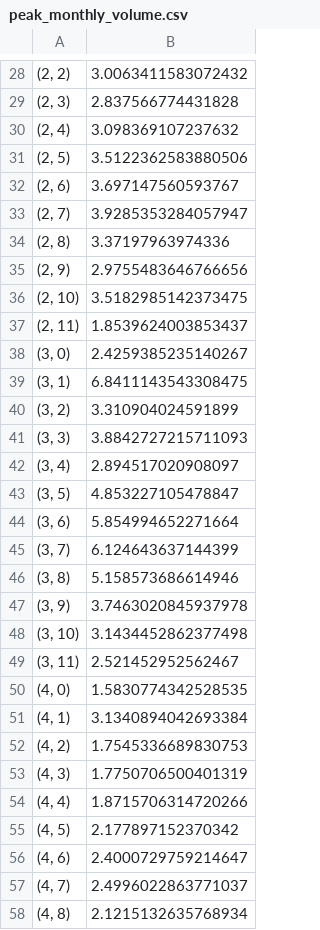
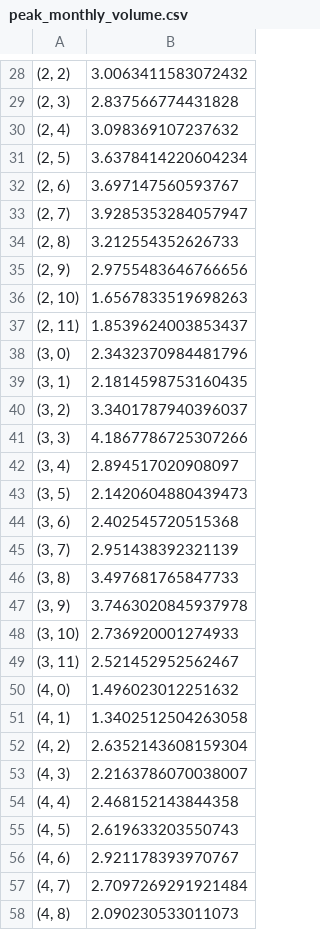
Before and after one commit to LillMari/LoadShiftSTES, a CSV file: Results/stes/peak_monthly_volume.csv, drawn as a sheet; only a part is shown, gaps mark what is left out; the diff covers the shown part only.

```diff
--- a/Results/stes/peak_monthly_volume.csv
+++ b/Results/stes/peak_monthly_volume.csv
@@ -30,29 +30,29 @@
 "(2, 4)",3.098369107237632
-"(2, 5)",3.5122362583880506
+"(2, 5)",3.6378414220604234
 "(2, 6)",3.697147560593767
 "(2, 7)",3.9285353284057947
-"(2, 8)",3.37197963974336
+"(2, 8)",3.212554352626733
 "(2, 9)",2.9755483646766656
-"(2, 10)",3.5182985142373475
+"(2, 10)",1.6567833519698263
 "(2, 11)",1.8539624003853437
-"(3, 0)",2.4259385235140267
-"(3, 1)",6.8411143543308475
-"(3, 2)",3.310904024591899
-"(3, 3)",3.8842727215711093
+"(3, 0)",2.3432370984481796
+"(3, 1)",2.1814598753160435
+"(3, 2)",3.3401787940396037
+"(3, 3)",4.1867786725307266
 "(3, 4)",2.894517020908097
-"(3, 5)",4.853227105478847
-"(3, 6)",5.854994652271664
-"(3, 7)",6.124643637144399
-"(3, 8)",5.158573686614946
+"(3, 5)",2.1420604880439473
+"(3, 6)",2.402545720515368
+"(3, 7)",2.951438392321139
+"(3, 8)",3.497681765847733
 "(3, 9)",3.7463020845937978
-"(3, 10)",3.1434452862377498
+"(3, 10)",2.736920001274933
 "(3, 11)",2.521452952562467
-"(4, 0)",1.5830774342528535
-"(4, 1)",3.1340894042693384
-"(4, 2)",1.7545336689830753
-"(4, 3)",1.7750706500401319
-"(4, 4)",1.8715706314720266
-"(4, 5)",2.177897152370342
-"(4, 6)",2.4000729759214647
-"(4, 7)",2.4996022863771037
-"(4, 8)",2.1215132635768934
+"(4, 0)",1.496023012251632
+"(4, 1)",1.3402512504263058
+"(4, 2)",2.6352143608159304
+"(4, 3)",2.2163786070038007
+"(4, 4)",2.468152143844358
+"(4, 5)",2.619633203550743
+"(4, 6)",2.921178393970767
+"(4, 7)",2.7097269291921484
+"(4, 8)",2.090230533011073
```
Also changed, not shown: 23 edited cells elsewhere in this file, Results/BaseScenario/el_demand.csv, Results/BaseScenario/peak_monthly_volume.csv, 28 other files.
